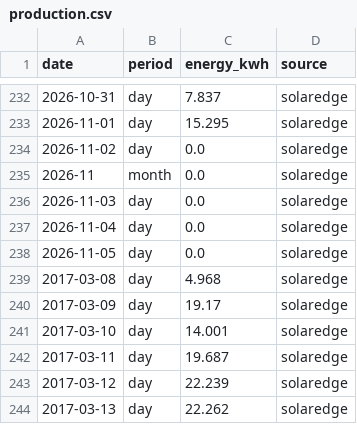
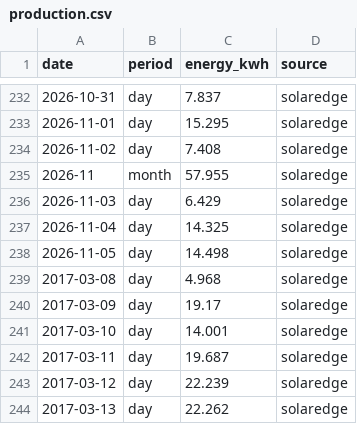
Before and after one commit to keilin/solar-edge, a CSV file: data/production.csv, drawn as a sheet; only a part is shown, gaps mark what is left out; the diff names each change by its address in the sheet, - before the commit and + after, or states it on an @@ line.

```diff
--- a/data/production.csv
+++ b/data/production.csv
-C234 (energy_kwh): 0.0
+C234 (energy_kwh): 7.408
-C235 (energy_kwh): 0.0
+C235 (energy_kwh): 57.955
-C236 (energy_kwh): 0.0
+C236 (energy_kwh): 6.429
-C237 (energy_kwh): 0.0
+C237 (energy_kwh): 14.325
-C238 (energy_kwh): 0.0
+C238 (energy_kwh): 14.498
```
Also changed, not shown: 1 other file.
